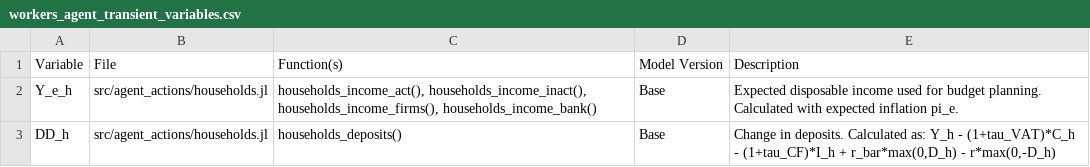
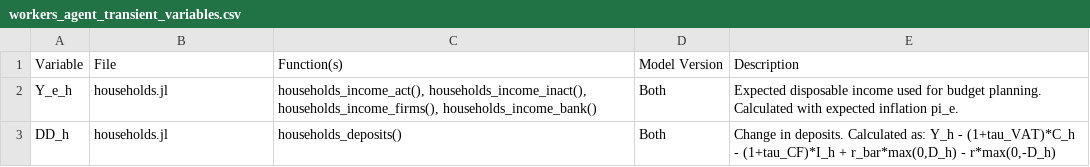
Before and after one commit to nuochan/BeforeIT.jl, a CSV file: docs/agent_variable_tables/workers_agent_transient_variables.csv, drawn as a sheet.

```diff
--- a/docs/agent_variable_tables/workers_agent_transient_variables.csv
+++ b/docs/agent_variable_tables/workers_agent_transient_variables.csv
@@ -1,3 +1,3 @@
 Variable,File,Function(s),Model Version,Description
-Y_e_h,src/agent_actions/households.jl,"households_income_act(), households_income_inact(), households_income_firms(), households_income_bank()",Base,Expected disposable income used for budget planning. Calculated with expected inflation pi_e.
-DD_h,src/agent_actions/households.jl,households_deposits(),Base,"Change in deposits. Calculated as: Y_h - (1+tau_VAT)*C_h - (1+tau_CF)*I_h + r_bar*max(0,D_h) - r*max(0,-D_h)"
+Y_e_h,households.jl,"households_income_act(), households_income_inact(), households_income_firms(), households_income_bank()",Both,Expected disposable income used for budget planning. Calculated with expected inflation pi_e.
+DD_h,households.jl,households_deposits(),Both,"Change in deposits. Calculated as: Y_h - (1+tau_VAT)*C_h - (1+tau_CF)*I_h + r_bar*max(0,D_h) - r*max(0,-D_h)"
```
Also changed, not shown: docs/agent_variable_tables/government_agent_transient_variables.csv, docs/agent_variable_tables/workers_active_agent_table.csv, 3 other files.
